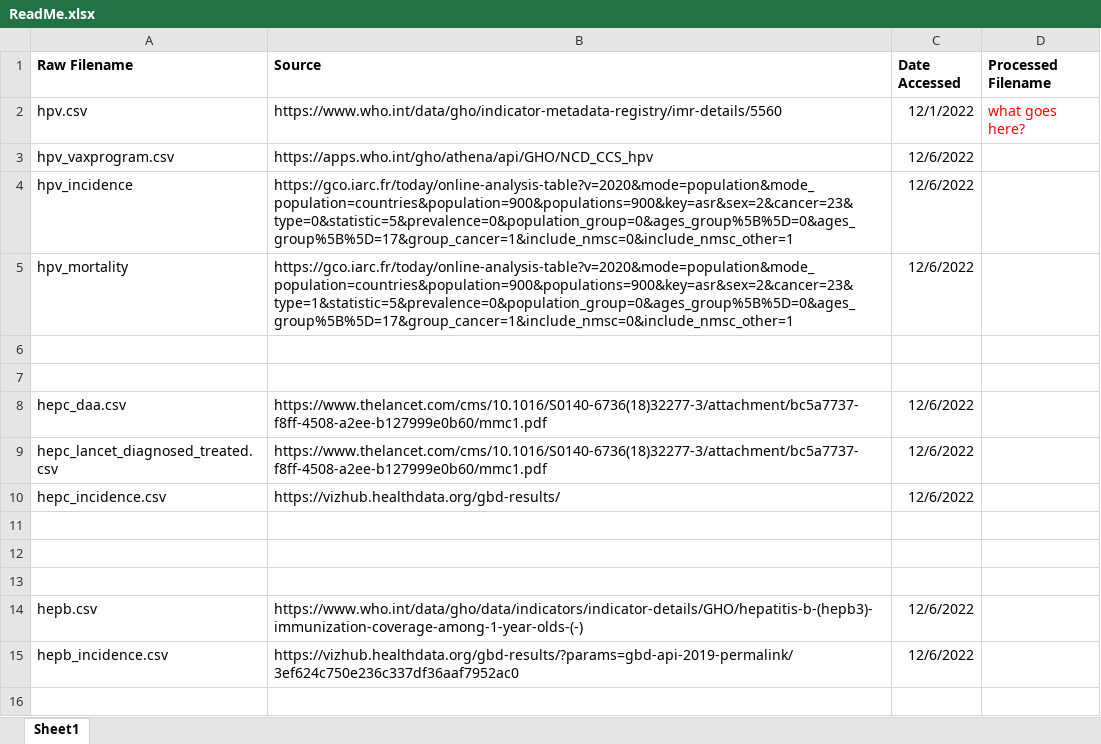
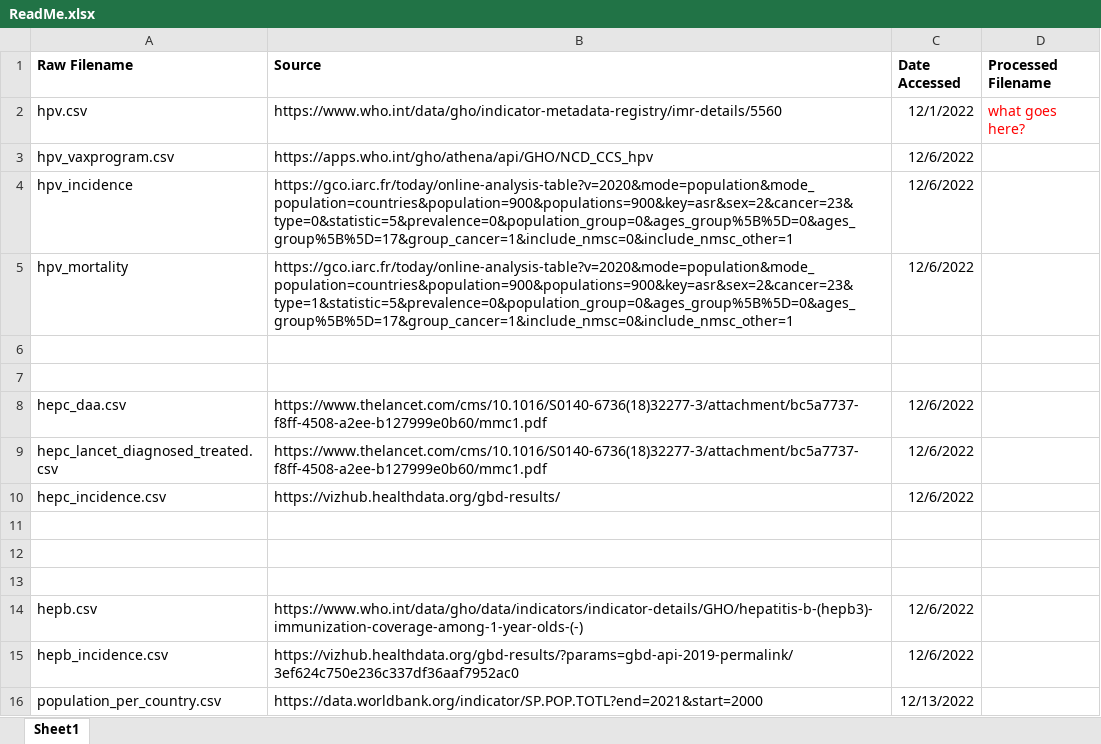
Before and after one commit to abilinski/HepC_Challenge, an Excel workbook: 0_Data/ReadMe.xlsx, sheet Sheet1, drawn as a sheet; values as stored, in another font and other column widths than the file's, no borders; the diff names each change by its address in the sheet, - before the commit and + after, or states it on an @@ line.

Commit message:
updated w/population

```diff
--- a/0_Data/ReadMe.xlsx (sheet Sheet1)
+++ b/0_Data/ReadMe.xlsx (sheet Sheet1)
+row 16: population_per_country.csv | https://data.worldbank.org/indicator/SP.POP.TOTL?end=2021&start=2000 | 12/13/2022
```
